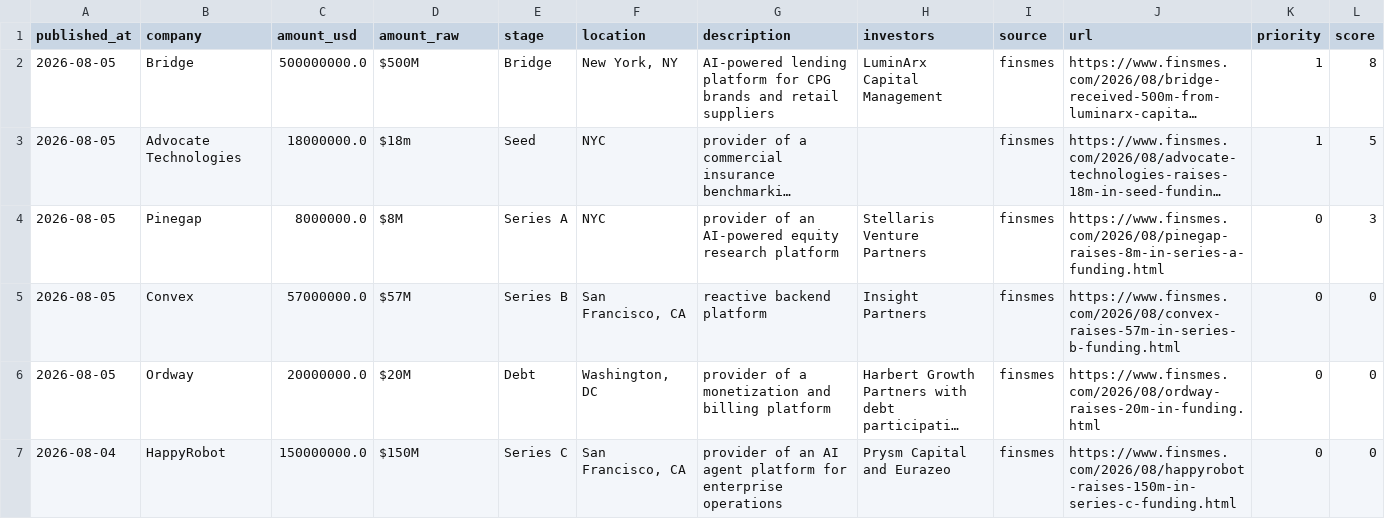
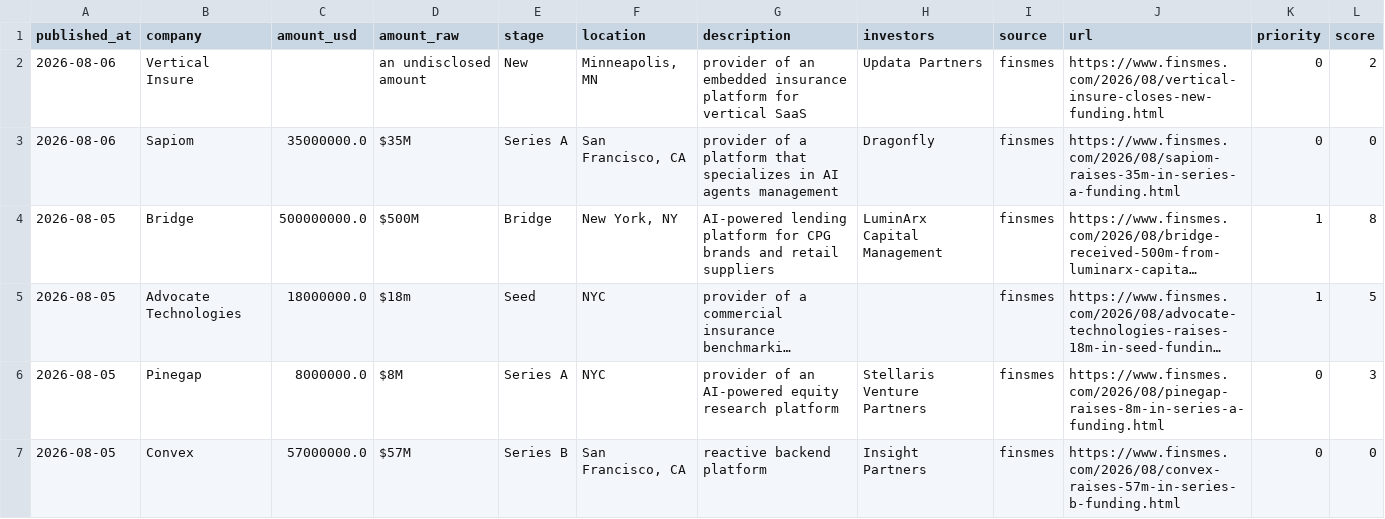
Before and after one commit to Garry-j-code/funding-blotter, a CSV file: data/deals.csv, drawn as a sheet; only a part is shown; the shorter side is filled out with more unchanged rows; long unchanged cells end in …; the diff names each change by its address in the sheet, - before the commit and + after, or states it on an @@ line.

```diff
--- a/data/deals.csv
+++ b/data/deals.csv
+row 2: 2026-08-06 | Vertical Insure |  | an undisclosed amount | New | Minneapolis, MN | provider of an embedded insurance platform for vertical SaaS | Updata Partners | finsmes | https://www.finsmes.com/2026/08/vertical-insure-closes-new-funding.html | 0 | 2
+row 3: 2026-08-06 | Sapiom | 35000000.0 | $35M | Series A | San Francisco, CA | provider of a platform that specializes in AI agents management | Dragonfly | finsmes | https://www.finsmes.com/2026/08/sapiom-raises-35m-in-series-a-funding.html | 0 | 0
```
Also changed, not shown: 2 other files.
